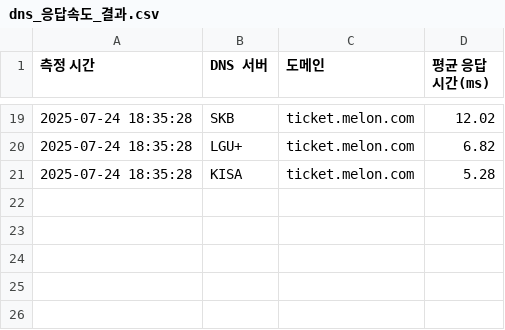
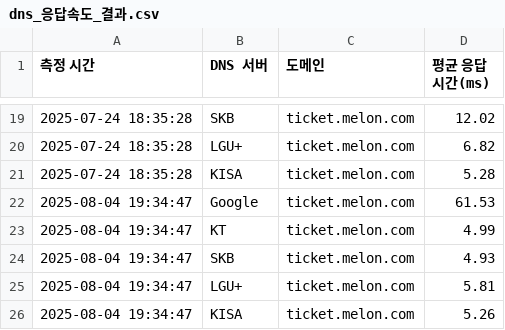
Before and after one commit to Yoo0635/DNS_server_conversion, a CSV file: dns_응답속도_결과.csv, drawn as a sheet; only a part is shown, gaps mark what is left out; the diff names each change by its address in the sheet, - before the commit and + after, or states it on an @@ line.

```diff
--- a/dns_응답속도_결과.csv
+++ b/dns_응답속도_결과.csv
+row 22: 2025-08-04 19:34:47 | Google | ticket.melon.com | 61.53
+row 23: 2025-08-04 19:34:47 | KT | ticket.melon.com | 4.99
+row 24: 2025-08-04 19:34:47 | SKB | ticket.melon.com | 4.93
+row 25: 2025-08-04 19:34:47 | LGU+ | ticket.melon.com | 5.81
+row 26: 2025-08-04 19:34:47 | KISA | ticket.melon.com | 5.26
```
Also changed, not shown: 1 other file.
